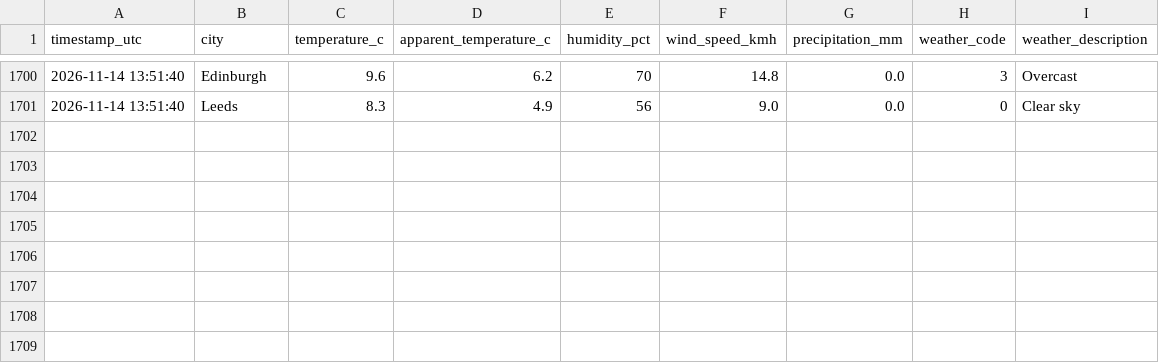
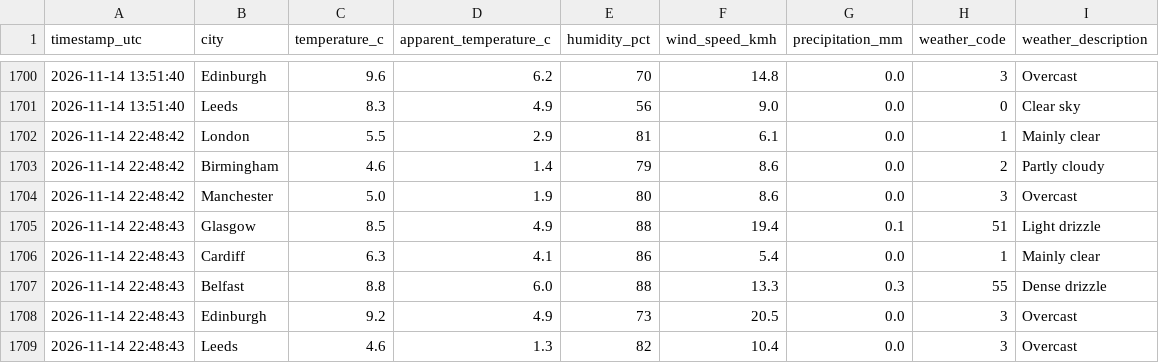
Before and after one commit to Patthur/UK-Weather-Pipeline, a CSV file: data/weather_history.csv, drawn as a sheet; only a part is shown, gaps mark what is left out; the diff names each change by its address in the sheet, - before the commit and + after, or states it on an @@ line.

```diff
--- a/data/weather_history.csv
+++ b/data/weather_history.csv
+row 1702: 2026-11-14 22:48:42 | London | 5.5 | 2.9 | 81 | 6.1 | 0.0 | 1 | Mainly clear
+row 1703: 2026-11-14 22:48:42 | Birmingham | 4.6 | 1.4 | 79 | 8.6 | 0.0 | 2 | Partly cloudy
+row 1704: 2026-11-14 22:48:42 | Manchester | 5.0 | 1.9 | 80 | 8.6 | 0.0 | 3 | Overcast
+row 1705: 2026-11-14 22:48:43 | Glasgow | 8.5 | 4.9 | 88 | 19.4 | 0.1 | 51 | Light drizzle
+row 1706: 2026-11-14 22:48:43 | Cardiff | 6.3 | 4.1 | 86 | 5.4 | 0.0 | 1 | Mainly clear
+row 1707: 2026-11-14 22:48:43 | Belfast | 8.8 | 6.0 | 88 | 13.3 | 0.3 | 55 | Dense drizzle
+row 1708: 2026-11-14 22:48:43 | Edinburgh | 9.2 | 4.9 | 73 | 20.5 | 0.0 | 3 | Overcast
+row 1709: 2026-11-14 22:48:43 | Leeds | 4.6 | 1.3 | 82 | 10.4 | 0.0 | 3 | Overcast
```
Also changed, not shown: data/city_averages.csv, data/latest_snapshot.csv, 1 other file.
